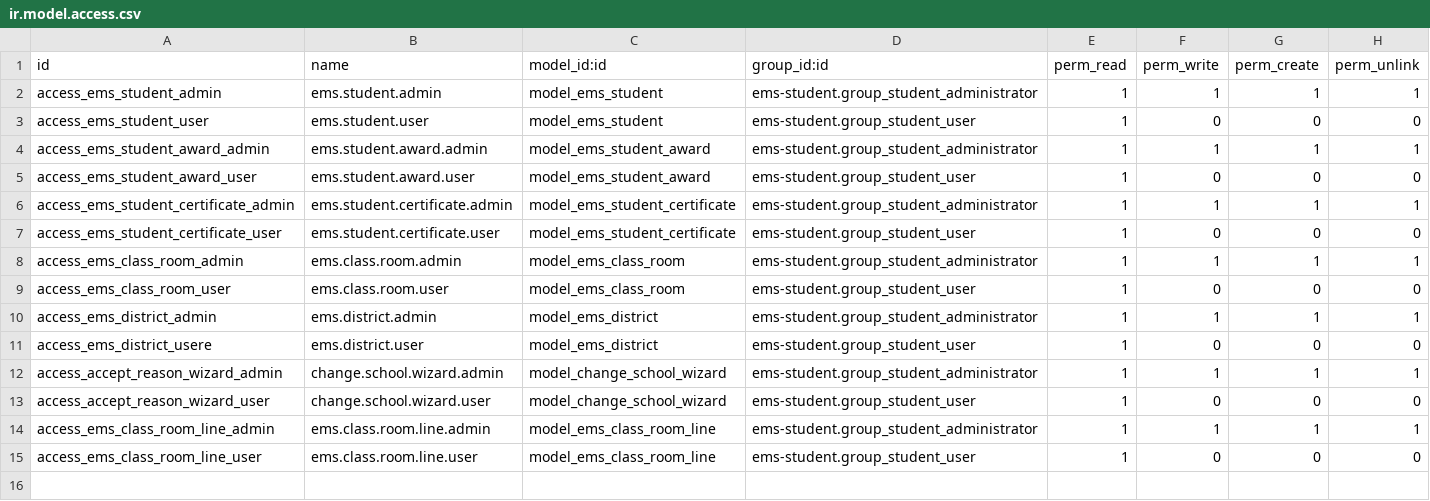
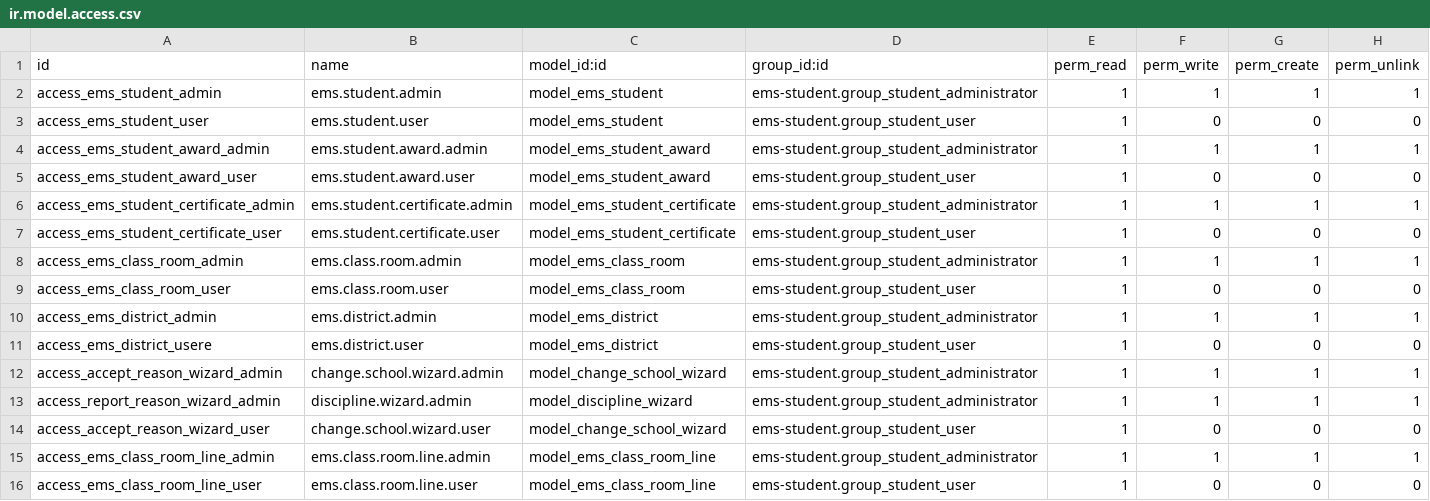
Before and after one commit to ahmadshah024/EMSN, a CSV file: ems-student/security/ir.model.access.csv, drawn as a sheet; the diff names each change by its address in the sheet, - before the commit and + after, or states it on an @@ line.

Commit message:
discipline wizard added

```diff
--- a/ems-student/security/ir.model.access.csv
+++ b/ems-student/security/ir.model.access.csv
+row 13: access_report_reason_wizard_admin | discipline.wizard.admin | model_discipline_wizard | ems-student.group_student_administrator | 1 | 1 | 1 | 1
```
Also changed, not shown: 6 other files.
